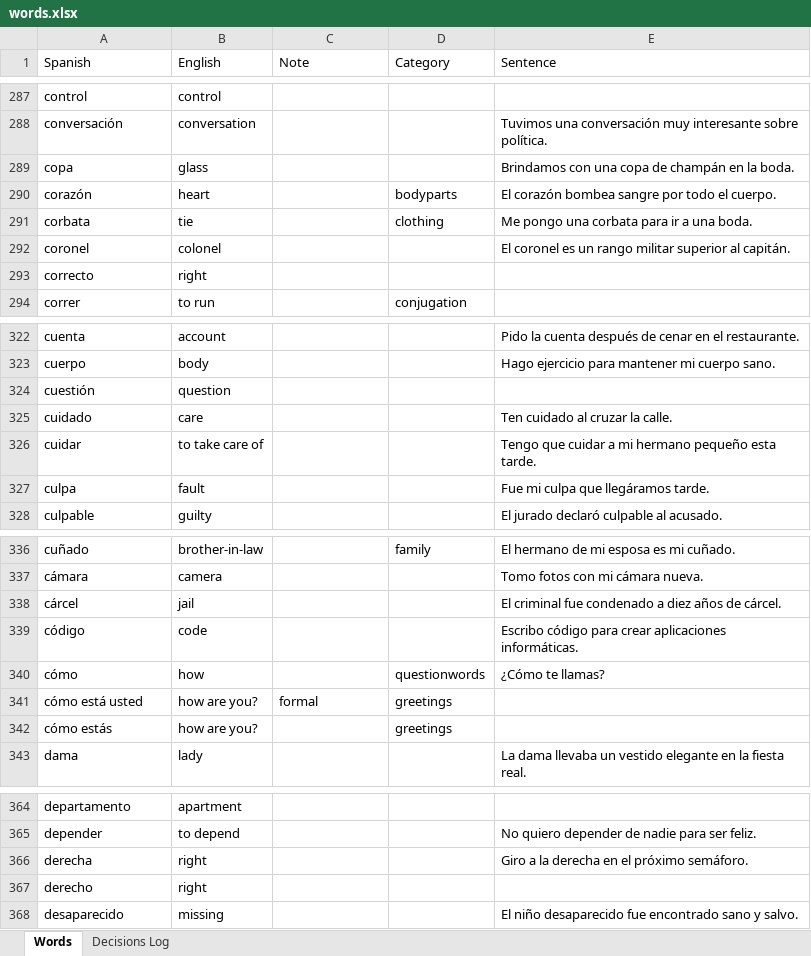
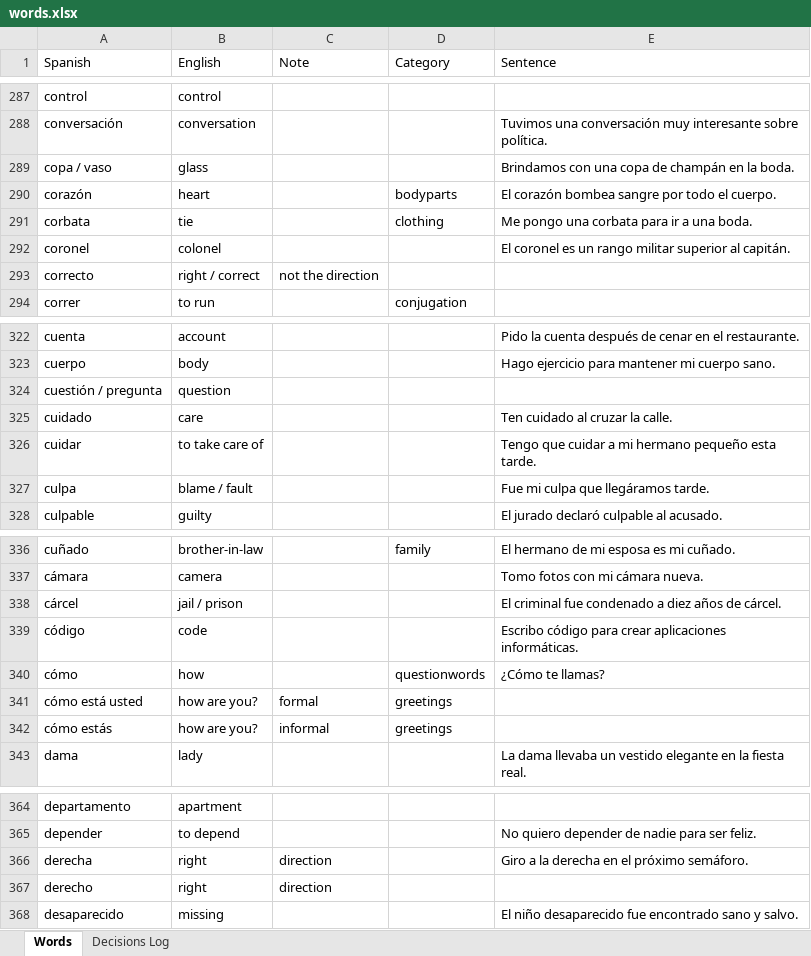
Before and after one commit to rwapps1/palabra, an Excel workbook: words.xlsx, sheet Words, drawn as a sheet; only a part is shown, gaps mark what is left out; values as stored, in another font and other column widths than the file's, no borders; the diff covers the shown part only; the diff names each change by its address in the sheet, - before the commit and + after, or states it on an @@ line.

```diff
--- a/words.xlsx (sheet Words)
+++ b/words.xlsx (sheet Words)
-A289 (Spanish): copa
+A289 (Spanish): copa / vaso
-B293 (English): right
+B293 (English): right / correct
-C293 (Note): (empty)
+C293 (Note): not the direction
-A324 (Spanish): cuestión
+A324 (Spanish): cuestión / pregunta
-B327 (English): fault
+B327 (English): blame / fault
-B338 (English): jail
+B338 (English): jail / prison
-C342 (Note): (empty)
+C342 (Note): informal
-C366:C367 (Note): (empty)
+C366:C367 (Note): direction
```
Also changed, not shown: 2 added rows, 2 removed rows and 18 edited cells elsewhere in this sheet.
